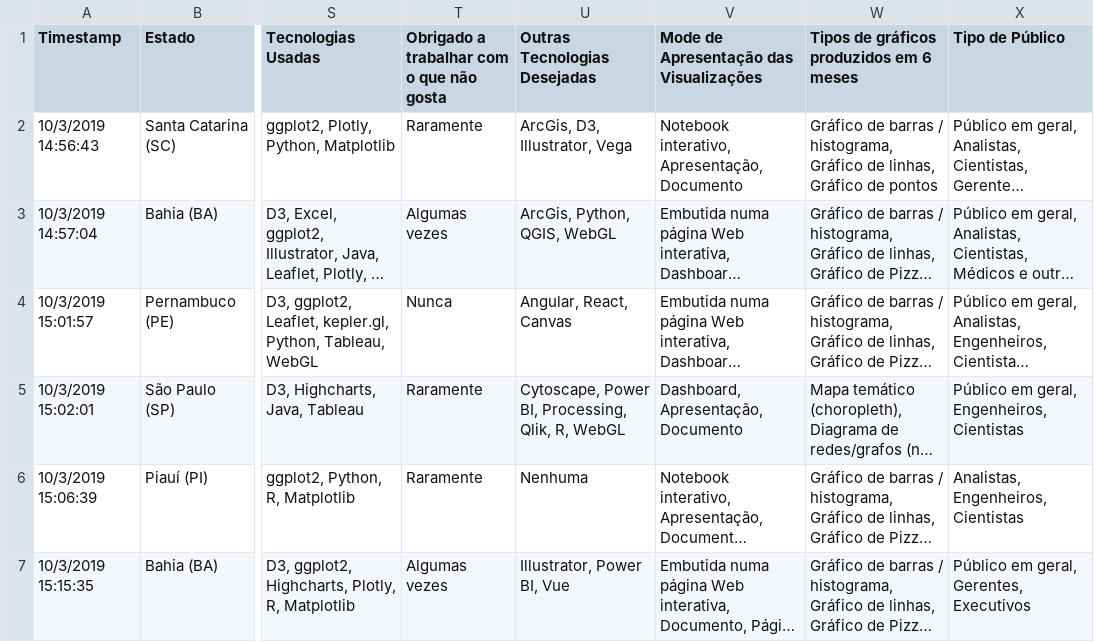
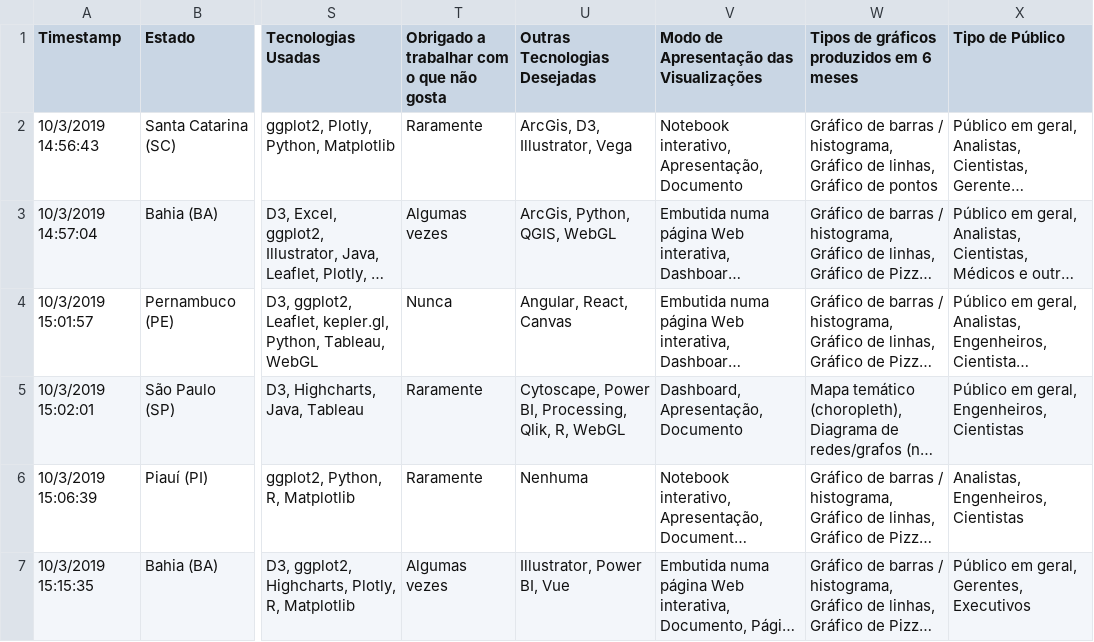
Before and after one commit to emanueles/comunidatavisbr, a CSV file: data/clean/2019_clean_responses.csv, drawn as a sheet; only a part is shown, gaps mark what is left out; long unchanged cells end in …; the diff names each change by its address in the sheet, - before the commit and + after, or states it on an @@ line.

Commit message:
Removed extra spaces in clean dataset, added pdf presentation.

```diff
--- a/data/clean/2019_clean_responses.csv
+++ b/data/clean/2019_clean_responses.csv
-V1: Mode de Apresentação das Visualizações
+V1: Modo de Apresentação das Visualizações
```
Also changed, not shown: 1 other file.
